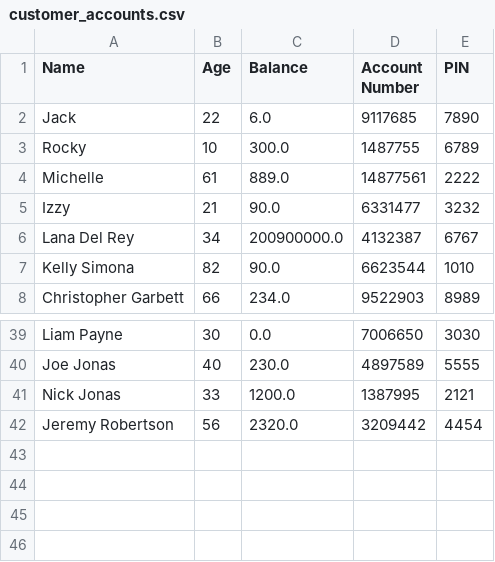
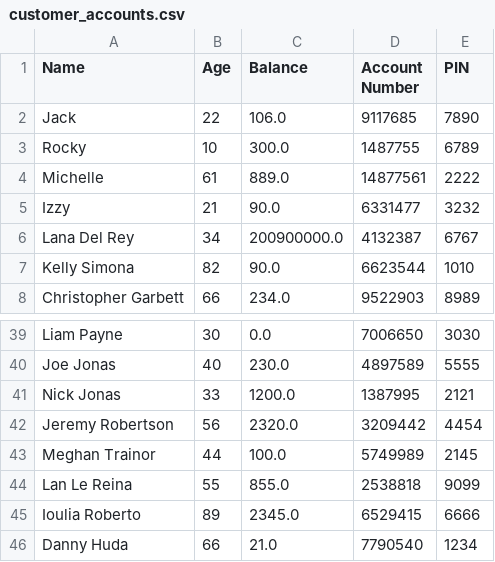
Before and after one commit to ax18031/ax18031_EMATM0048, a CSV file: part1_folder/customer_accounts.csv, drawn as a sheet; only a part is shown, gaps mark what is left out.

```diff
--- a/part1_folder/customer_accounts.csv
+++ b/part1_folder/customer_accounts.csv
@@ -1,3 +1,3 @@
 Name,Age,Balance,Account Number,PIN
-Jack,22,6.0,9117685,7890
+Jack,22,106.0,9117685,7890
 Rocky,10,300.0,1487755,6789
@@ -42 +42,5 @@ Nick Jonas,33,1200.0,1387995,2121
 Jeremy Robertson,56,2320.0,3209442,4454
+Meghan Trainor,44,100.0,5749989,2145
+Lan Le Reina,55,855.0,2538818,9099
+Ioulia Roberto,89,2345.0,6529415,6666
+Danny Huda,66,21.0,7790540,1234
```
Also changed, not shown: 1 other file.
